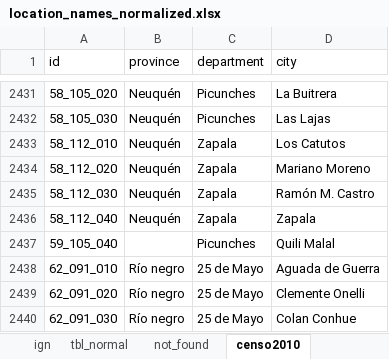
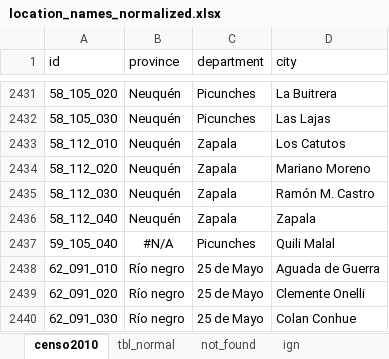
Before and after one commit to abenassi/location_names_normalizer, an Excel workbook: location_names_normalized.xlsx, sheet censo2010, drawn as a sheet; only a part is shown, gaps mark what is left out; values as stored, in another font and other column widths than the file's, no borders; the diff names each change by its address in the sheet, - before the commit and + after, or states it on an @@ line.

```diff
--- a/location_names_normalized.xlsx (sheet censo2010)
+++ b/location_names_normalized.xlsx (sheet censo2010)
@@ sheet tab order changed: censo2010 | tbl_normal | not_found | ign @@
-B2437 (province): (empty)
+B2437 (province): #N/A
```
Also changed, not shown: sheet tbl_normal, sheet not_found, location_names.xlsx, 3 other files.
